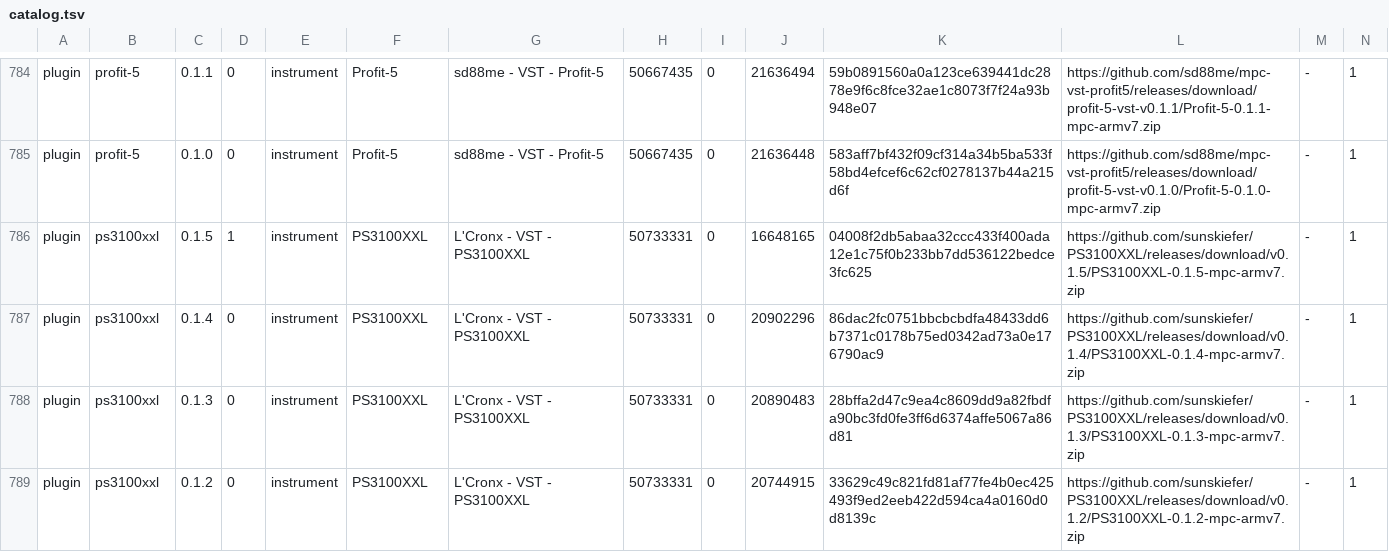
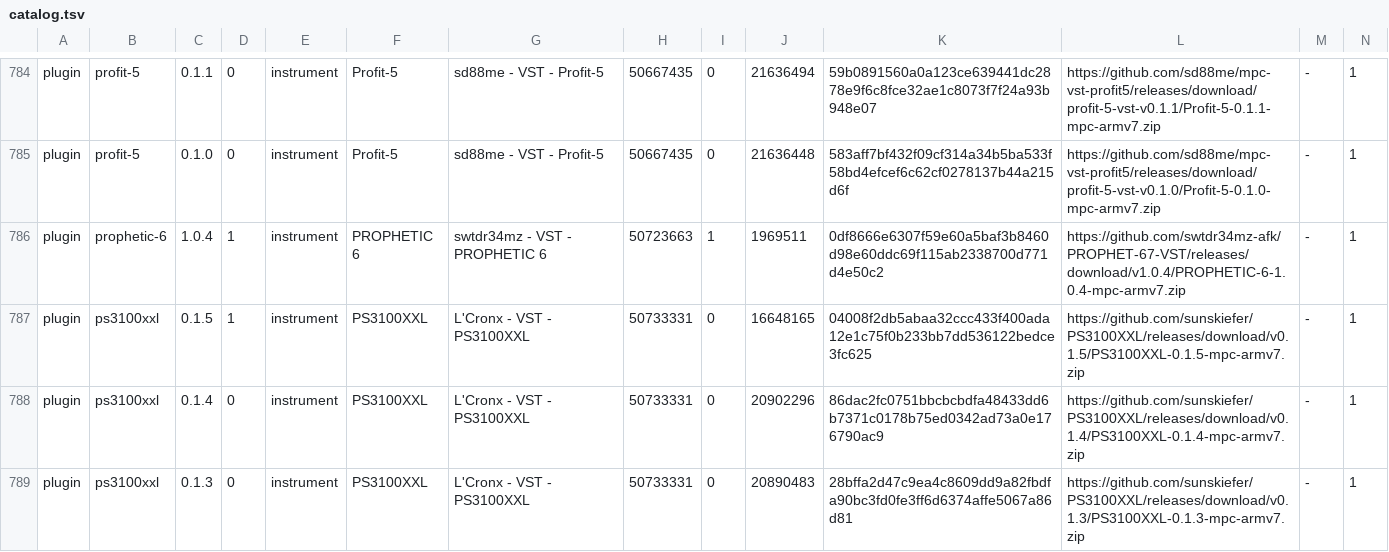
Before and after one commit to open-mpc/open-mpc.github.io, a TSV file: catalog.tsv, drawn as a sheet; only a part is shown, gaps mark what is left out; the shorter side is filled out with more unchanged rows; rows hold the shown columns only; the diff names each change by its address in the sheet, - before the commit and + after, or states it on an @@ line.

```diff
--- a/catalog.tsv
+++ b/catalog.tsv
+row 786: plugin | prophetic-6 | 1.0.4 | 1 | instrument | PROPHETIC 6 | swtdr34mz - VST - PROPHETIC 6 | 50723663 | 1 | 1969511 | 0df8666e6307f59e60a5baf3b8460d98e60ddc69f115ab2338700d771d4e50c2 | https://github.com/swtdr34mz-afk/PROPHET-67-VST/releases/download/v1.0.4/PROPHETIC-6-1.0.4-mpc-armv7.zip | - | 1
```
Also changed, not shown: 5 other files.
